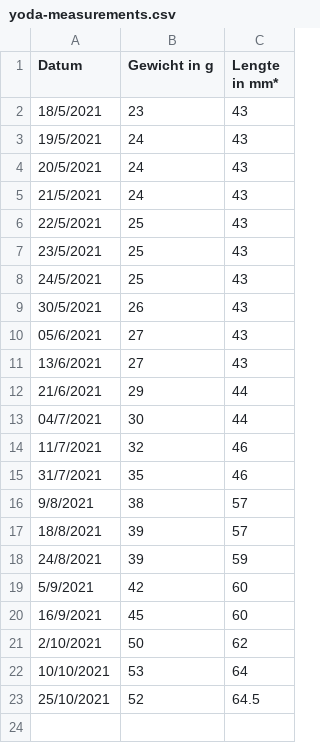
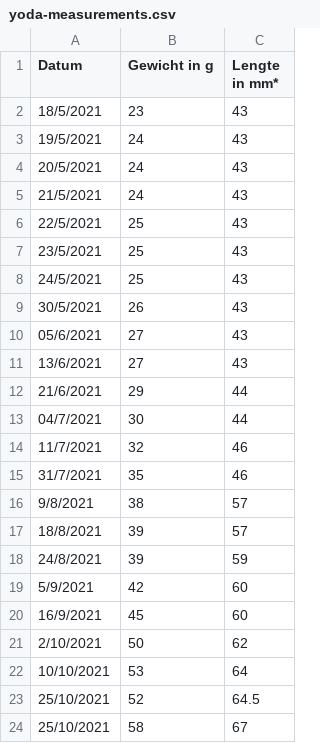
Before and after one commit to jeroenbourgois/jeroenbourgois.be, a CSV file: data/yoda-measurements.csv, drawn as a sheet; the diff names each change by its address in the sheet, - before the commit and + after, or states it on an @@ line.

Commit message:
feat: measurements

```diff
--- a/data/yoda-measurements.csv
+++ b/data/yoda-measurements.csv
+row 24: 25/10/2021 | 58 | 67
```
Also changed, not shown: 2 other files.
